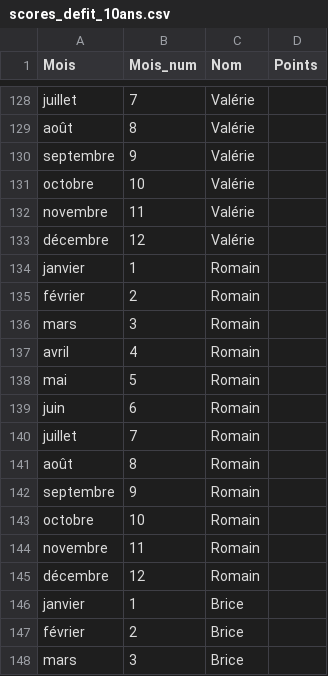
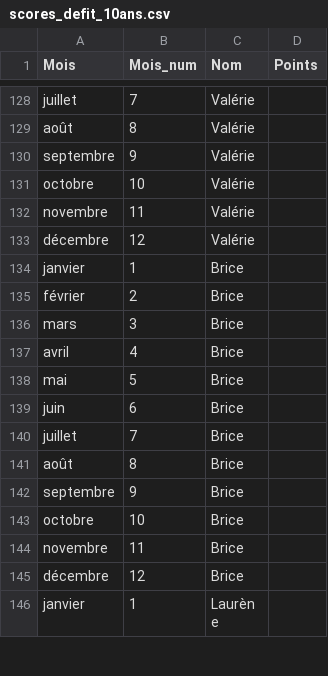
Before and after one commit to LafageDenis/CEN_Defis_10ans, a CSV file: csv/scores_defit_10ans.csv, drawn as a sheet; only a part is shown, gaps mark what is left out; the shorter side is filled out with more unchanged rows.

```diff
--- a/csv/scores_defit_10ans.csv
+++ b/csv/scores_defit_10ans.csv
@@ -133,14 +133,2 @@ novembre,11,Valérie,
 décembre,12,Valérie,
-janvier,1,Romain,
-février,2,Romain,
-mars,3,Romain,
-avril,4,Romain,
-mai,5,Romain,
-juin,6,Romain,
-juillet,7,Romain,
-août,8,Romain,
-septembre,9,Romain,
-octobre,10,Romain,
-novembre,11,Romain,
-décembre,12,Romain,
 janvier,1,Brice,
```
Also changed, not shown: 8 other files.
